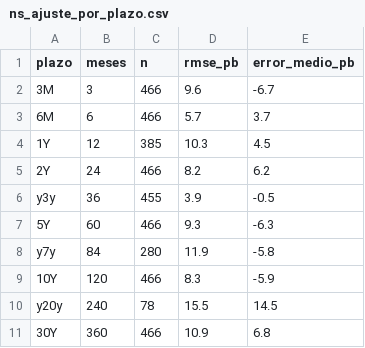
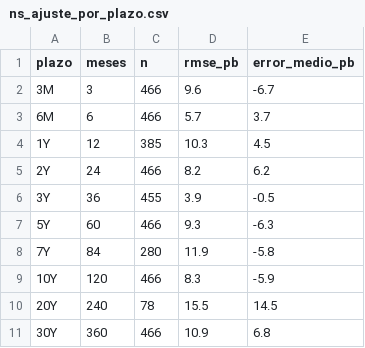
Before and after one commit to jpantoja-cpu/macro-econometrics-course, a CSV file: var-tasas-fed/output/tablas/ns_ajuste_por_plazo.csv, drawn as a sheet.

```diff
--- a/var-tasas-fed/output/tablas/ns_ajuste_por_plazo.csv
+++ b/var-tasas-fed/output/tablas/ns_ajuste_por_plazo.csv
@@ -5,7 +5,7 @@
 "2Y",24,466,8.2,6.2
-"y3y",36,455,3.9,-0.5
+"3Y",36,455,3.9,-0.5
 "5Y",60,466,9.3,-6.3
-"y7y",84,280,11.9,-5.8
+"7Y",84,280,11.9,-5.8
 "10Y",120,466,8.3,-5.9
-"y20y",240,78,15.5,14.5
+"20Y",240,78,15.5,14.5
 "30Y",360,466,10.9,6.8
```
Also changed, not shown: var-tasas-fed/output/tablas/mc_desplazamiento_curva.csv, var-tasas-fed/output/tablas/mc_fevd.csv, 17 other files.
